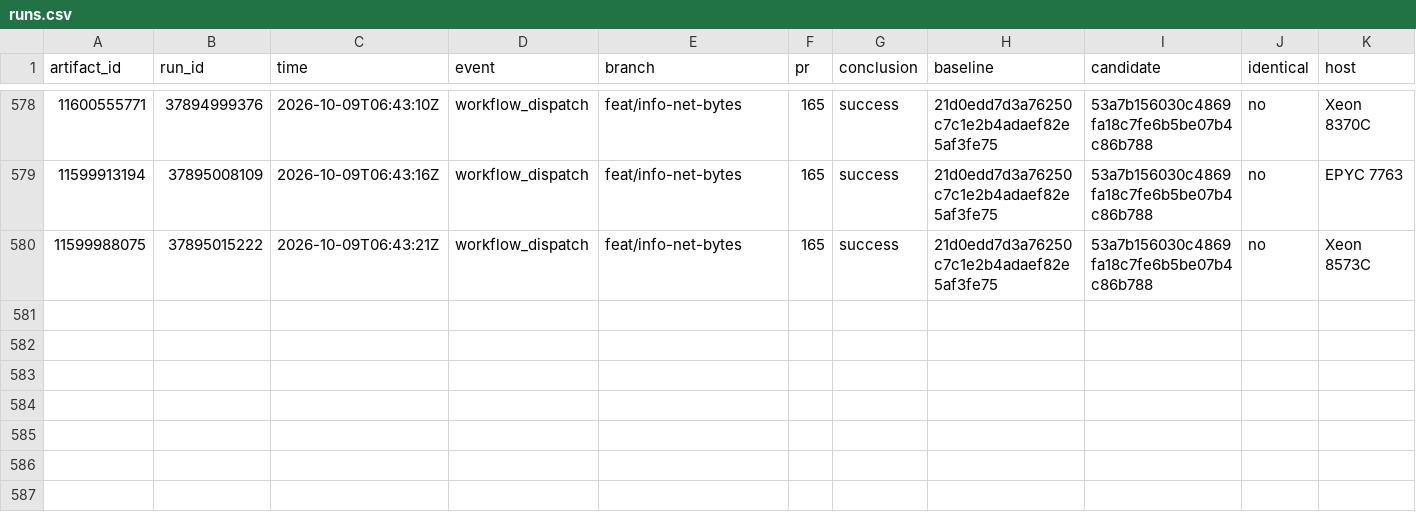
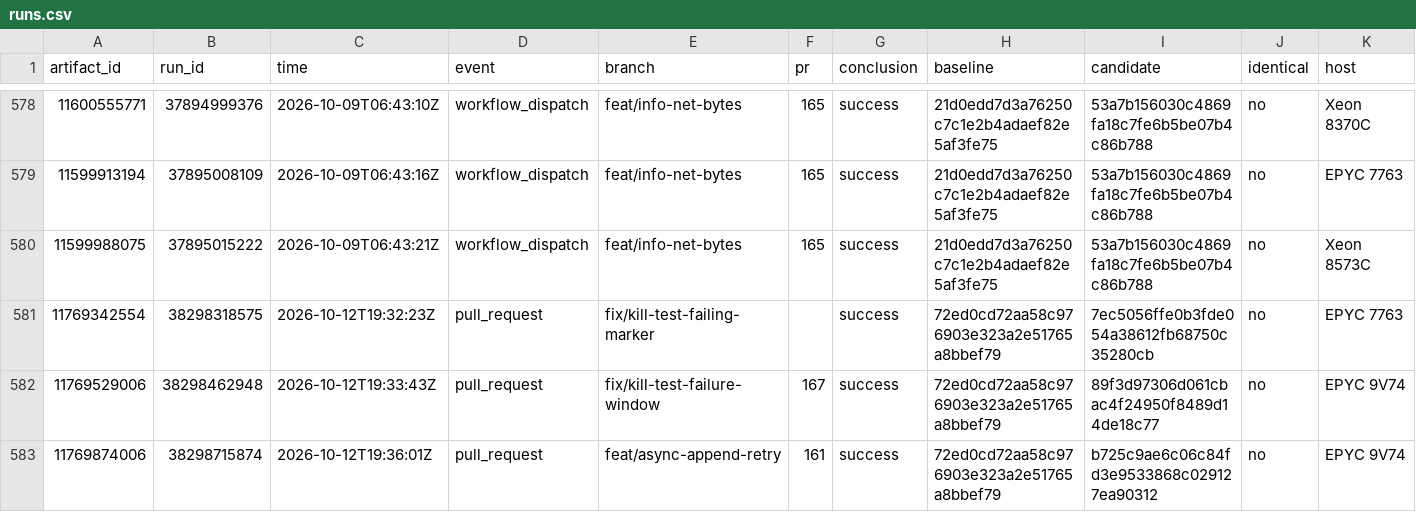
Before and after one commit to brandopakel/keel, a CSV file: command-path/runs.csv, drawn as a sheet; only a part is shown, gaps mark what is left out; rows hold the shown columns only; the diff names each change by its address in the sheet, - before the commit and + after, or states it on an @@ line.

```diff
--- a/command-path/runs.csv
+++ b/command-path/runs.csv
+row 581: 11769342554 | 38298318575 | 2026-10-12T19:32:23Z | pull_request | fix/kill-test-failing-marker |  | success | 72ed0cd72aa58c976903e323a2e51765a8bbef79 | 7ec5056ffe0b3fde054a38612fb68750c35280cb | no | EPYC 7763
+row 582: 11769529006 | 38298462948 | 2026-10-12T19:33:43Z | pull_request | fix/kill-test-failure-window | 167 | success | 72ed0cd72aa58c976903e323a2e51765a8bbef79 | 89f3d97306d061cbac4f24950f8489d14de18c77 | no | EPYC 9V74
+row 583: 11769874006 | 38298715874 | 2026-10-12T19:36:01Z | pull_request | feat/async-append-retry | 161 | success | 72ed0cd72aa58c976903e323a2e51765a8bbef79 | b725c9ae6c06c84fd3e9533868c029127ea90312 | no | EPYC 9V74
```
Also changed, not shown: 1 other file.
